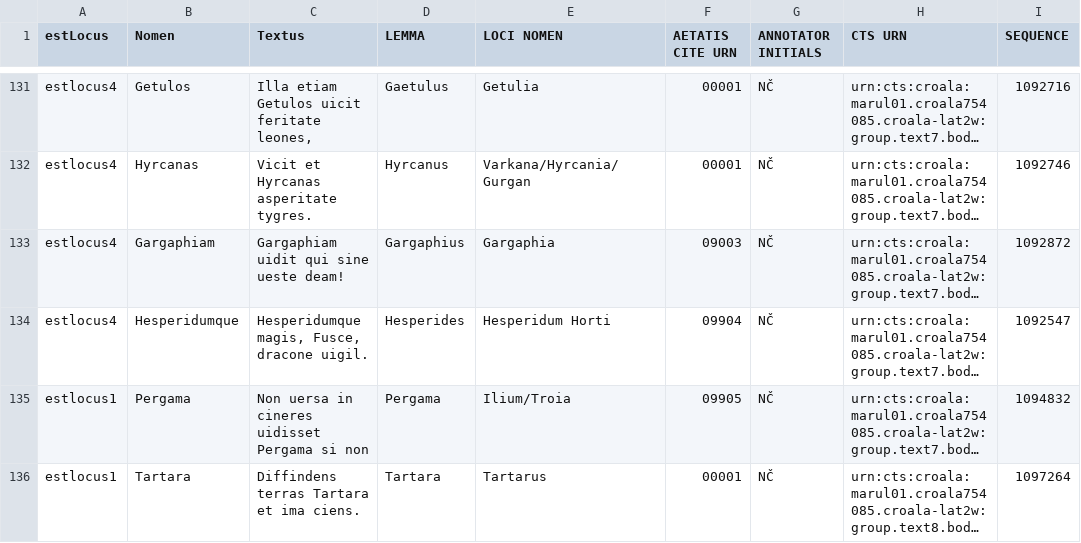
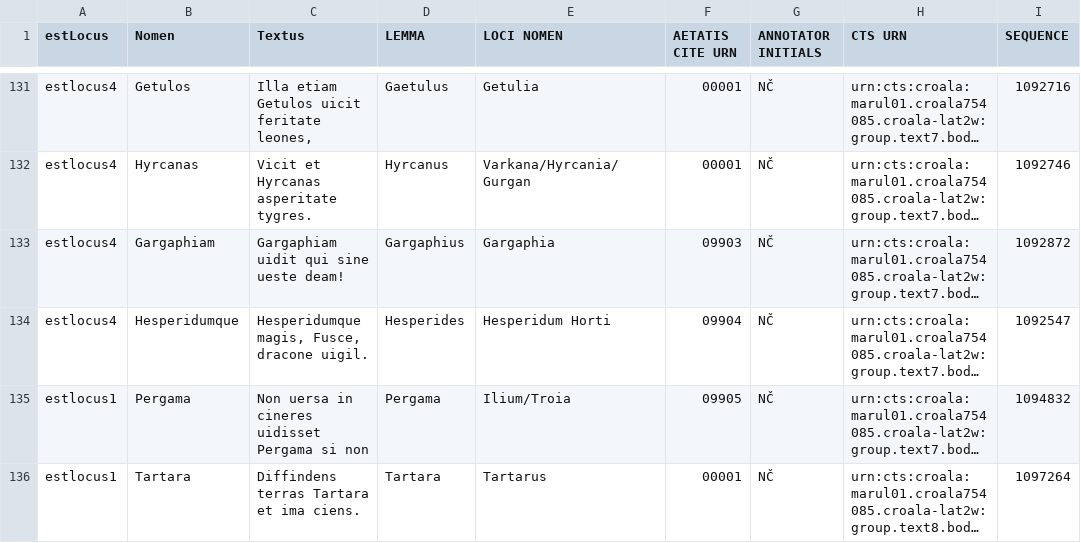
Before and after one commit to nevenjovanovic/croala-pelagios, a CSV file: csv/aetates/marulic-aetates-id.csv, drawn as a sheet; only a part is shown, gaps mark what is left out; long unchanged cells end in …; the diff names each change by its address in the sheet, - before the commit and + after, or states it on an @@ line.

Commit message:
Update Marulić's aetates

```diff
--- a/csv/aetates/marulic-aetates-id.csv
+++ b/csv/aetates/marulic-aetates-id.csv
-F133 (AETATIS CITE URN): 09003
+F133 (AETATIS CITE URN): 09903
```
